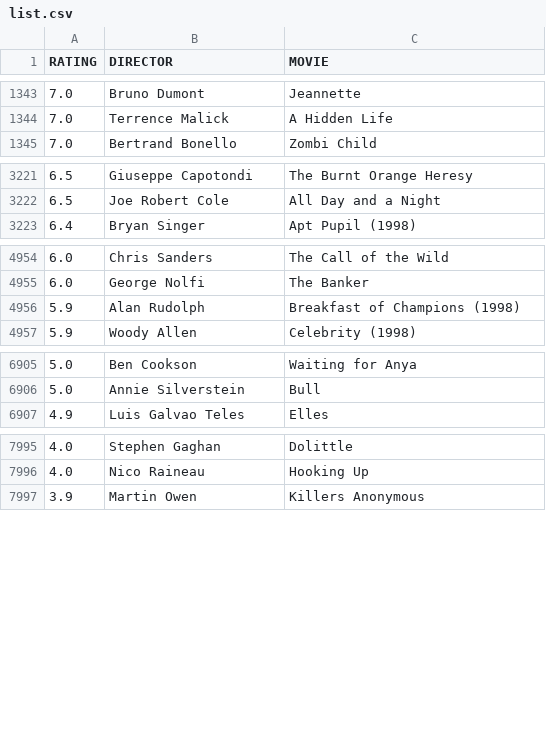
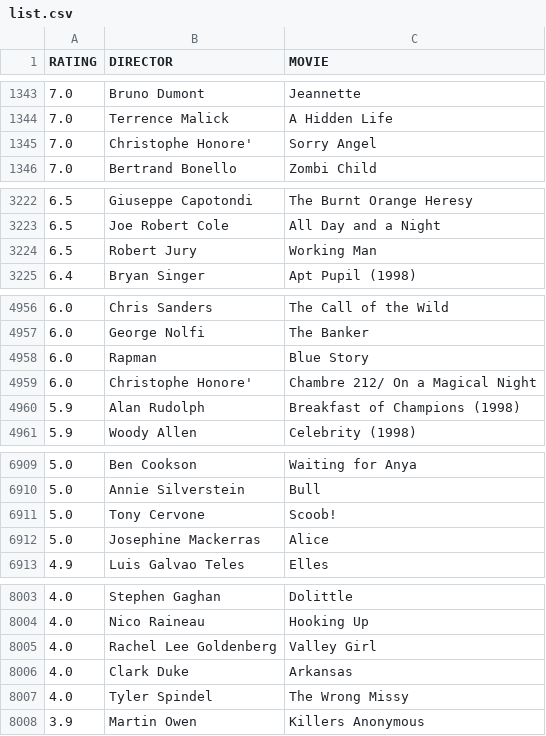
Before and after one commit to gammaray05/scarufficinema, a CSV file: list.csv, drawn as a sheet; only a part is shown, gaps mark what is left out; the diff covers the shown part only; the diff names each change by its address in the sheet, - before the commit and + after, or states it on an @@ line.

Commit message:
updated list

```diff
--- a/list.csv
+++ b/list.csv
+row 1345: 7.0 | Christophe Honore' | Sorry Angel
+row 3224: 6.5 | Robert Jury | Working Man
+row 4958: 6.0 | Rapman | Blue Story
+row 4959: 6.0 | Christophe Honore' | Chambre 212/ On a Magical Night
+row 6911: 5.0 | Tony Cervone | Scoob!
+row 6912: 5.0 | Josephine Mackerras | Alice
+row 8005: 4.0 | Rachel Lee Goldenberg | Valley Girl
+row 8006: 4.0 | Clark Duke | Arkansas
+row 8007: 4.0 | Tyler Spindel | The Wrong Missy
```
Also changed, not shown: 3 added rows and 1 removed row elsewhere in this file, 1 other file.
